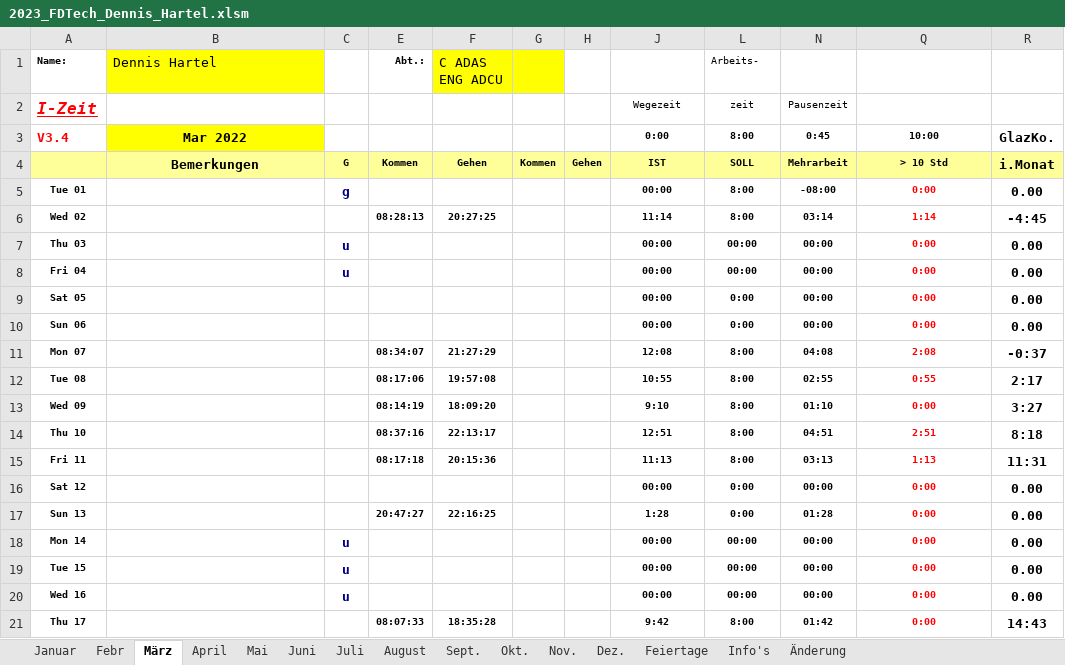
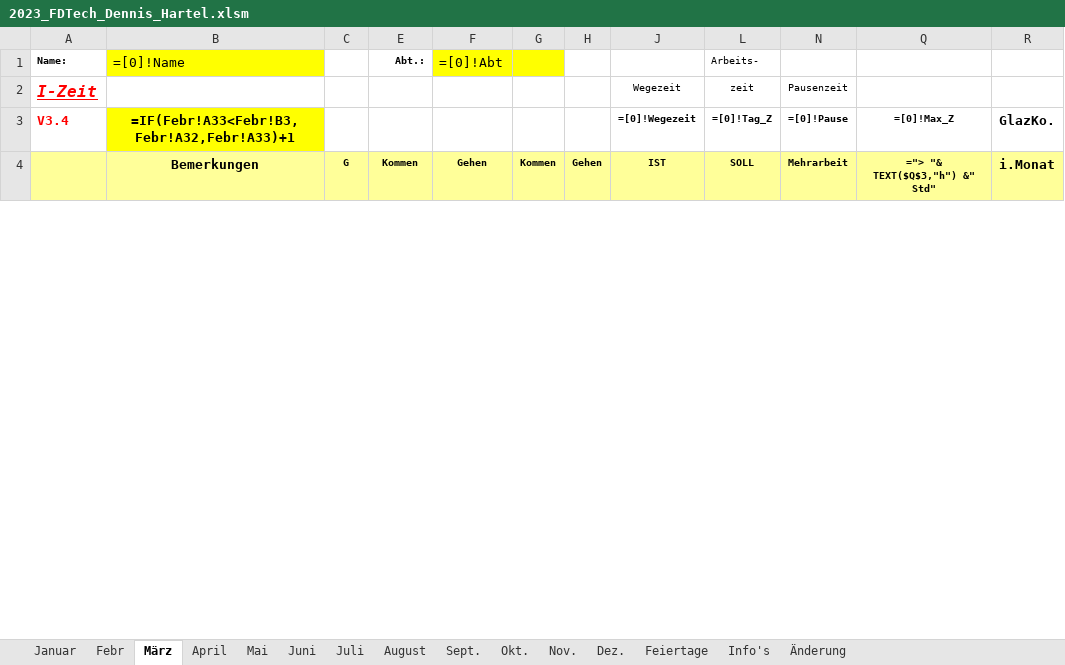
Before and after one commit to DedeHa/TimeSheet, an Excel workbook: 01_Timealarm/2023_FDTech_Dennis_Hartel.xlsm, sheet März, drawn as a sheet; only a part is shown; values as stored, in another font and other column widths than the file's, no borders; formulas without a stored value are shown as written; charts and pictures and conditional formats not drawn; removed rows and columns are numbered as before the commit, all else as after; the diff covers the shown part only; the diff names each change by its address in the sheet, - before the commit and + after, or states it on an @@ line.

```diff
--- a/01_Timealarm/2023_FDTech_Dennis_Hartel.xlsm (sheet März)
+++ b/01_Timealarm/2023_FDTech_Dennis_Hartel.xlsm (sheet März)
-B1: Dennis Hartel
+B1: =[0]!Name
-F1: C ADAS ENG ADCU
+F1: =[0]!Abt
-row 3: V3.4 | Mar 2022 |  |  |  |  |  | 0:00 | 8:00 | 0:45 | 10:00 | GlazKo.
+row 3: V3.4 | =IF(Febr!A33<Febr!B3,Febr!A32,Febr!A33)+1 |  |  |  |  |  | =[0]!Wegezeit | =[0]!Tag_Z | =[0]!Pause | =[0]!Max_Z | GlazKo.
-Q4: > 10 Std
+Q4: ="> "& TEXT($Q$3,"h") &" Std"
-row 5: Tue 01 |  | g |  |  |  |  | 00:00 | 8:00 | -08:00 | 0:00 | 0.00
-row 6: Wed 02 |  |  | 08:28:13 | 20:27:25 |  |  | 11:14 | 8:00 | 03:14 | 1:14 | -4:45
-row 7: Thu 03 |  | u |  |  |  |  | 00:00 | 00:00 | 00:00 | 0:00 | 0.00
-row 8: Fri 04 |  | u |  |  |  |  | 00:00 | 00:00 | 00:00 | 0:00 | 0.00
-row 9: Sat 05 |  |  |  |  |  |  | 00:00 | 0:00 | 00:00 | 0:00 | 0.00
-row 10: Sun 06 |  |  |  |  |  |  | 00:00 | 0:00 | 00:00 | 0:00 | 0.00
-row 11: Mon 07 |  |  | 08:34:07 | 21:27:29 |  |  | 12:08 | 8:00 | 04:08 | 2:08 | -0:37
-row 12: Tue 08 |  |  | 08:17:06 | 19:57:08 |  |  | 10:55 | 8:00 | 02:55 | 0:55 | 2:17
-row 13: Wed 09 |  |  | 08:14:19 | 18:09:20 |  |  | 9:10 | 8:00 | 01:10 | 0:00 | 3:27
-row 14: Thu 10 |  |  | 08:37:16 | 22:13:17 |  |  | 12:51 | 8:00 | 04:51 | 2:51 | 8:18
-row 15: Fri 11 |  |  | 08:17:18 | 20:15:36 |  |  | 11:13 | 8:00 | 03:13 | 1:13 | 11:31
-row 16: Sat 12 |  |  |  |  |  |  | 00:00 | 0:00 | 00:00 | 0:00 | 0.00
-row 17: Sun 13 |  |  | 20:47:27 | 22:16:25 |  |  | 1:28 | 0:00 | 01:28 | 0:00 | 0.00
-row 18: Mon 14 |  | u |  |  |  |  | 00:00 | 00:00 | 00:00 | 0:00 | 0.00
-row 19: Tue 15 |  | u |  |  |  |  | 00:00 | 00:00 | 00:00 | 0:00 | 0.00
-row 20: Wed 16 |  | u |  |  |  |  | 00:00 | 00:00 | 00:00 | 0:00 | 0.00
-row 21: Thu 17 |  |  | 08:07:33 | 18:35:28 |  |  | 9:42 | 8:00 | 01:42 | 0:00 | 14:43
```
Also changed, not shown: 32 added rows, 15 removed rows and 18 edited cells elsewhere in this sheet, sheet Dez., sheet August, sheet Okt., sheet Sept., sheet Juli, sheet Nov., 6 more sheets, hidden cells, charts or pictures, 1 other file.
